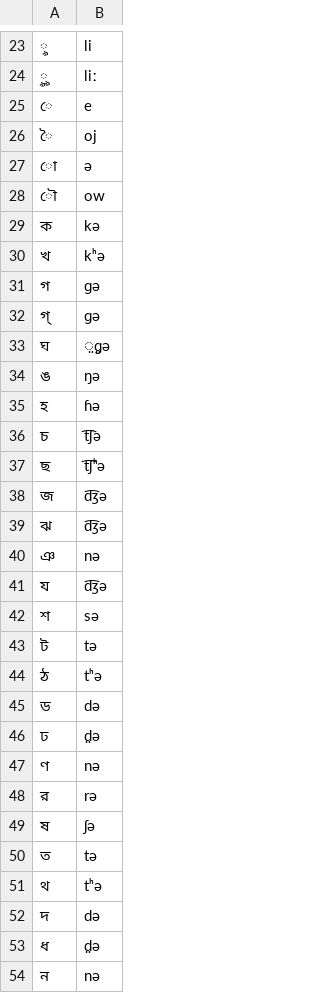
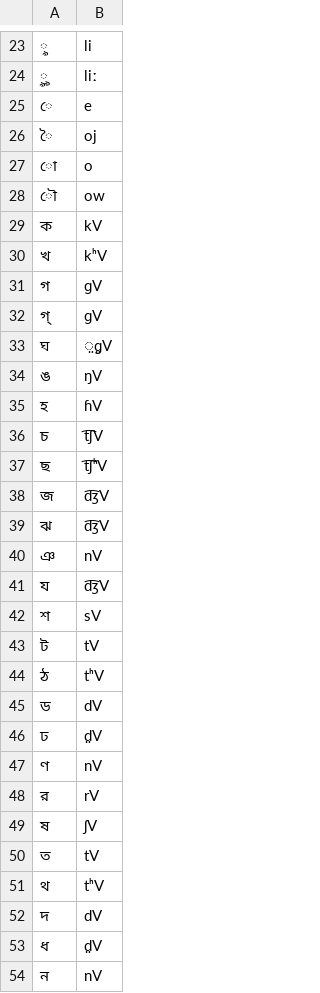
Before and after one commit to dmort27/epitran, a CSV file: epitran/data/map/ben-Beng-red.csv, drawn as a sheet; only a part is shown, gaps mark what is left out; the diff covers the shown part only; the diff names each change by its address in the sheet, - before the commit and + after, or states it on an @@ line.

Commit message:
Fixes to ben-Beng and ben-Beng-red

```diff
--- a/epitran/data/map/ben-Beng-red.csv
+++ b/epitran/data/map/ben-Beng-red.csv
-B27: ə
+B27: o
-B29: kə
+B29: kV
-B30: kʰə
+B30: kʰV
-B31:B32: ɡə
+B31:B32: ɡV
-B33: ̤ɡ̤ə
+B33: ̤ɡ̤V
-B34: ŋə
+B34: ŋV
-B35: ɦə
+B35: ɦV
-B36: t͡ʃə
+B36: t͡ʃV
-B37: t͡ʃʰə
+B37: t͡ʃʰV
-B38:B39: d͡ʒə
+B38:B39: d͡ʒV
-B40: nə
+B40: nV
-B41: d͡ʒə
+B41: d͡ʒV
-B42: sə
+B42: sV
-B43: tə
+B43: tV
-B44: tʰə
+B44: tʰV
-B45: də
+B45: dV
-B46: d̤ə
+B46: d̤V
-B47: nə
+B47: nV
-B48: rə
+B48: rV
-B49: ʃə
+B49: ʃV
-B50: tə
+B50: tV
-B51: tʰə
+B51: tʰV
-B52: də
+B52: dV
-B53: d̤ə
+B53: d̤V
-B54: nə
+B54: nV
```
Also changed, not shown: 12 edited cells elsewhere in this file, epitran/data/map/ben-Beng.csv, 2 other files.
